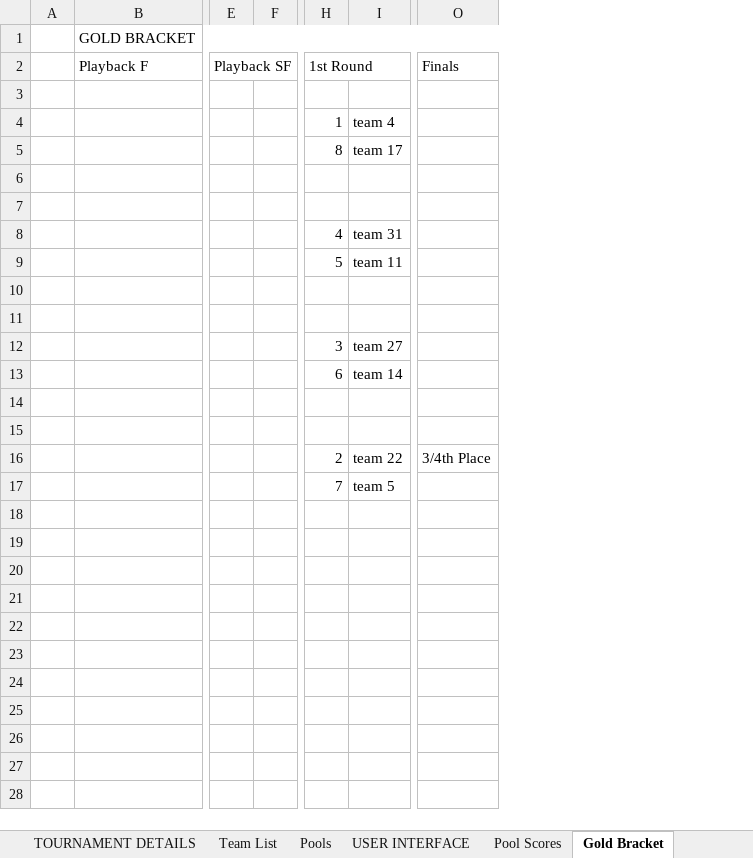
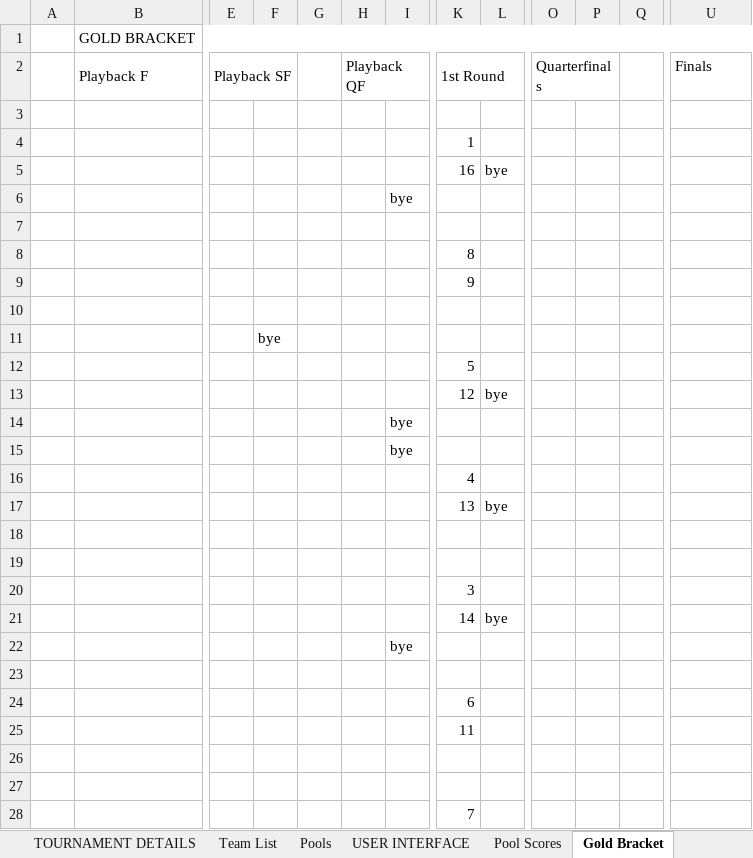
Before and after one commit to mhay10/uccs_tennis_site_v2, an Excel workbook: excel_sheet/uccs_tennis_site_v2_brackets-v0.1.xlsm, sheet Gold Bracket, drawn as a sheet; only a part is shown, gaps mark what is left out; values as stored, in another font and other column widths than the file's, no cell formats; conditional formats not drawn; removed rows and columns are numbered as before the commit, all else as after; rows hold the shown columns only; the diff covers the shown part only; the diff names each change by its address in the sheet, - before the commit and + after, or states it on an @@ line.

```diff
--- a/excel_sheet/uccs_tennis_site_v2_brackets-v0.1.xlsm (sheet Gold Bracket)
+++ b/excel_sheet/uccs_tennis_site_v2_brackets-v0.1.xlsm (sheet Gold Bracket)
+column F, empty
+column H (Playback QF), empty
+column I, rows 14-22: bye | bye |  |  |  |  |  |  | bye
-column I, rows 4-17: team 4 | team 17 |  |  | team 31 | team 11 |  |  | team 27 | team 14 |  |  | team 22 | team 5
+column L, rows 17-21: bye |  |  |  | bye
+column O (Quarterfinals), empty
+column P, empty
+column Q, empty
-E2:F2 merged
+E2:F2 merged
+row 5:  |  |  |  |  |  |  | 16 | bye
+row 6:  |  |  |  |  |  | bye
+row 7: (empty)
+row 9:  |  |  |  |  |  |  | 9
+row 10: (empty)
+row 11:  |  |  | bye
+row 12:  |  |  |  |  |  |  | 5
+row 13:  |  |  |  |  |  |  | 12 | bye
-K17 (1st Round): 5
+K17 (1st Round): 13
-K21 (1st Round): 6
+K21 (1st Round): 14
+row 24:  |  |  |  |  |  |  | 6
+row 25:  |  |  |  |  |  |  | 11
-row 26:  |  |  |  | 2 | team 22 | 3/4th Place
+row 26: (empty)
+row 27: (empty)
```
Also changed, not shown: 5 added rows elsewhere in this sheet, sheet SCHEDULE, sheet Silver Bracket, sheet Bronze Bracket, sheet Calculations, sheet Copper Bracket, sheet TOURNAMENT DETAILS, other sheet tabs, cell formats, formulas that keep their value, charts or pictures, 30 other files.
